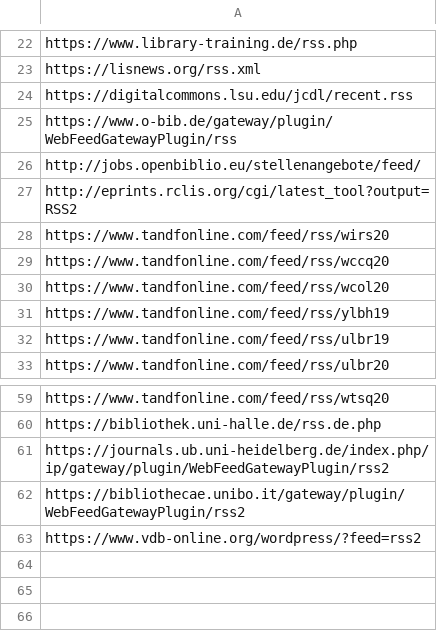
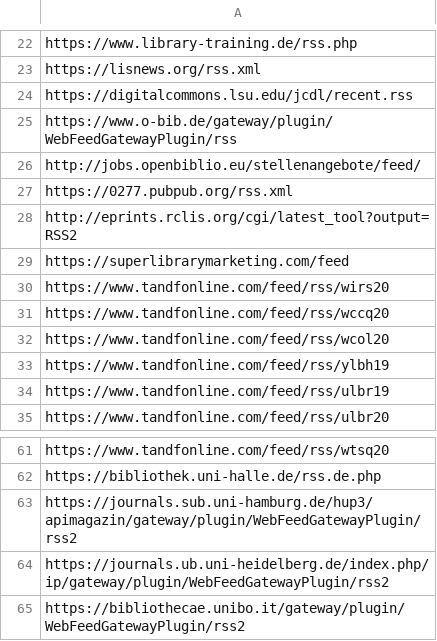
Before and after one commit to alexander-winkler/lisrss, a CSV file: url_list.csv, drawn as a sheet; only a part is shown, gaps mark what is left out; the shorter side is filled out with more unchanged rows.

```diff
--- a/url_list.csv
+++ b/url_list.csv
@@ -26,3 +26,5 @@ https://www.o-bib.de/gateway/plugin/WebFeedGatewayPlugin/rss
 http://jobs.openbiblio.eu/stellenangebote/feed/
+https://0277.pubpub.org/rss.xml
 http://eprints.rclis.org/cgi/latest_tool?output=RSS2
+https://superlibrarymarketing.com/feed
 https://www.tandfonline.com/feed/rss/wirs20
@@ -60,2 +62,3 @@ https://www.tandfonline.com/feed/rss/wtsq20
 https://bibliothek.uni-halle.de/rss.de.php
+https://journals.sub.uni-hamburg.de/hup3/apimagazin/gateway/plugin/WebFeedGatewayPlugin/rss2
 https://journals.ub.uni-heidelberg.de/index.php/ip/gateway/plugin/WebFeedGatewayPlugin/rss2
```
Also changed, not shown: 1 other file.
